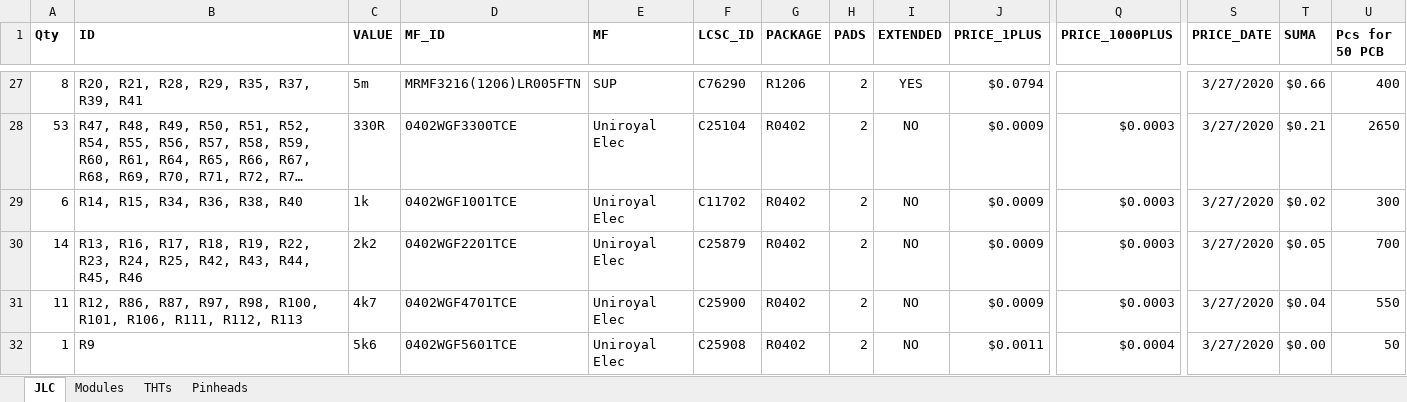
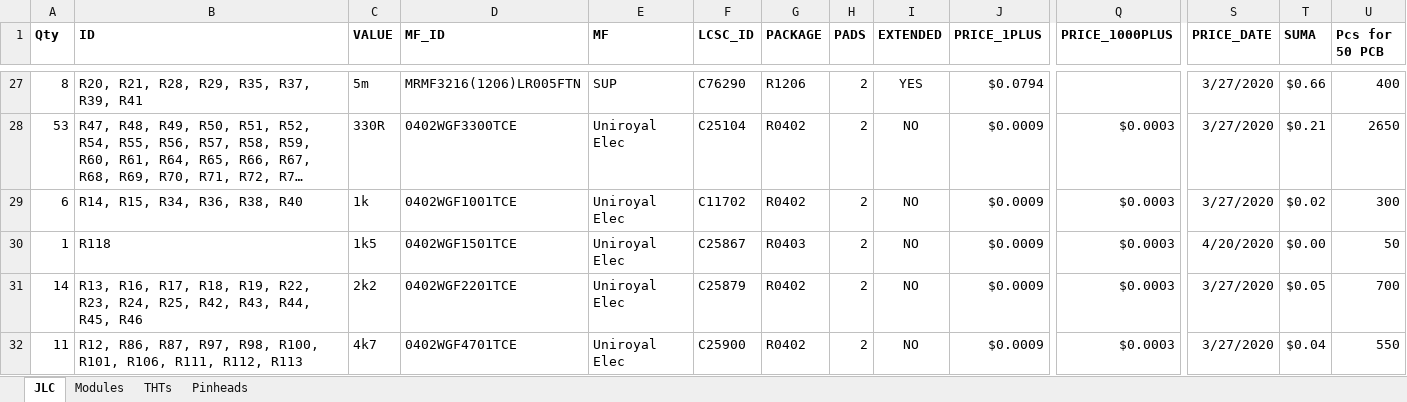
Before and after one commit to RoboticsBrno/RB3204-RBCX, an Excel workbook: ele/MainBoard/parts.xlsx, sheet JLC, drawn as a sheet; only a part is shown, gaps mark what is left out; the shorter side is filled out with more unchanged rows; long unchanged cells end in …; values as stored, in another font and other column widths than the file's, no borders; rows hold the shown columns only; the diff names each change by its address in the sheet, - before the commit and + after, or states it on an @@ line.

```diff
--- a/ele/MainBoard/parts.xlsx (sheet JLC)
+++ b/ele/MainBoard/parts.xlsx (sheet JLC)
+row 30: 1 | R118 | 1k5 | 0402WGF1501TCE | Uniroyal Elec | C25867 | R0403 | 2 | NO | $0.0009 | $0.0003 | 4/20/2020 | $0.00 | 50
```
Also changed, not shown: ele/MainBoard/pinout.xlsx, 8 other files.
